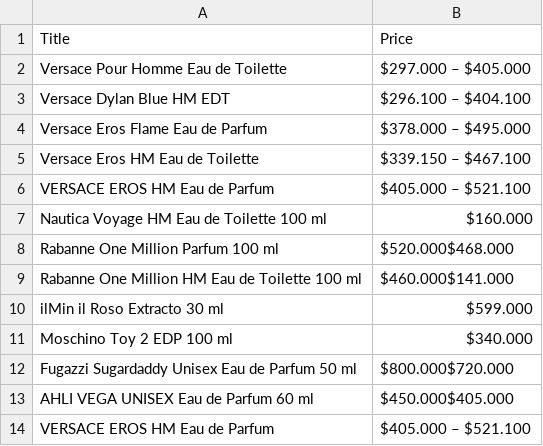
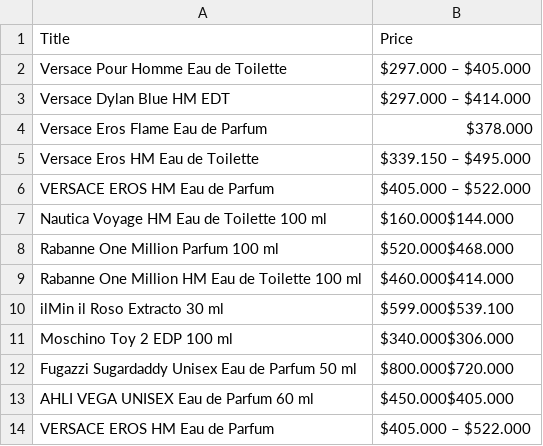
Before and after one commit to xXThanatosXx/CURSO-IA-Aula-1, a CSV file: Misión Tres/Scraping/products.csv, drawn as a sheet.

```diff
--- a/Misión Tres/Scraping/products.csv
+++ b/Misión Tres/Scraping/products.csv
@@ -2,13 +2,13 @@ Title,Price
 Versace Pour Homme Eau de Toilette,$297.000 – $405.000
-Versace Dylan Blue HM EDT,$296.100 – $404.100
-Versace Eros Flame Eau de Parfum,$378.000 – $495.000
-Versace Eros HM Eau de Toilette,$339.150 – $467.100
-VERSACE EROS HM Eau de Parfum,$405.000 – $521.100
-Nautica Voyage HM Eau de Toilette 100 ml,$160.000
+Versace Dylan Blue HM EDT,$297.000 – $414.000
+Versace Eros Flame Eau de Parfum,$378.000
+Versace Eros HM Eau de Toilette,$339.150 – $495.000
+VERSACE EROS HM Eau de Parfum,$405.000 – $522.000
+Nautica Voyage HM Eau de Toilette 100 ml,$160.000$144.000
 Rabanne One Million Parfum 100 ml,$520.000$468.000
-Rabanne One Million HM Eau de Toilette 100 ml,$460.000$141.000
-ilMin il Roso Extracto 30 ml,$599.000
-Moschino Toy 2 EDP 100 ml,$340.000
+Rabanne One Million HM Eau de Toilette 100 ml,$460.000$414.000
+ilMin il Roso Extracto 30 ml,$599.000$539.100
+Moschino Toy 2 EDP 100 ml,$340.000$306.000
 Fugazzi Sugardaddy Unisex Eau de Parfum 50 ml,$800.000$720.000
 AHLI VEGA UNISEX Eau de Parfum  60 ml,$450.000$405.000
-VERSACE EROS HM Eau de Parfum,$405.000 – $521.100
+VERSACE EROS HM Eau de Parfum,$405.000 – $522.000
```
Also changed, not shown: 5 other files.
